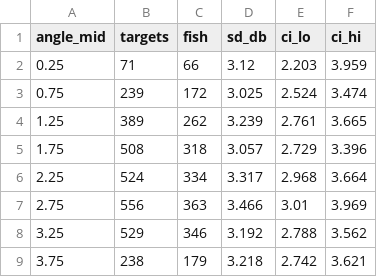
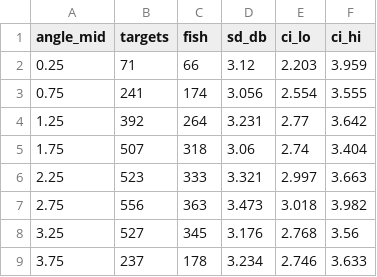
Before and after one commit to warnerdm/alewifeTS, a CSV file: data/derived/within_fish/within_fish_vs_angle.csv, drawn as a sheet.

```diff
--- a/data/derived/within_fish/within_fish_vs_angle.csv
+++ b/data/derived/within_fish/within_fish_vs_angle.csv
@@ -2,8 +2,8 @@ angle_mid,targets,fish,sd_db,ci_lo,ci_hi
 0.25,71,66,3.12,2.203,3.959
-0.75,239,172,3.025,2.524,3.474
-1.25,389,262,3.239,2.761,3.665
-1.75,508,318,3.057,2.729,3.396
-2.25,524,334,3.317,2.968,3.664
-2.75,556,363,3.466,3.01,3.969
-3.25,529,346,3.192,2.788,3.562
-3.75,238,179,3.218,2.742,3.621
+0.75,241,174,3.056,2.554,3.555
+1.25,392,264,3.231,2.77,3.642
+1.75,507,318,3.06,2.74,3.404
+2.25,523,333,3.321,2.997,3.663
+2.75,556,363,3.473,3.018,3.982
+3.25,527,345,3.176,2.768,3.56
+3.75,237,178,3.234,2.746,3.633
```
Also changed, not shown: data/derived/within_fish/within_fish_by_tow.csv, data/derived/within_fish/within_fish_deviations.csv, 1 other file.
